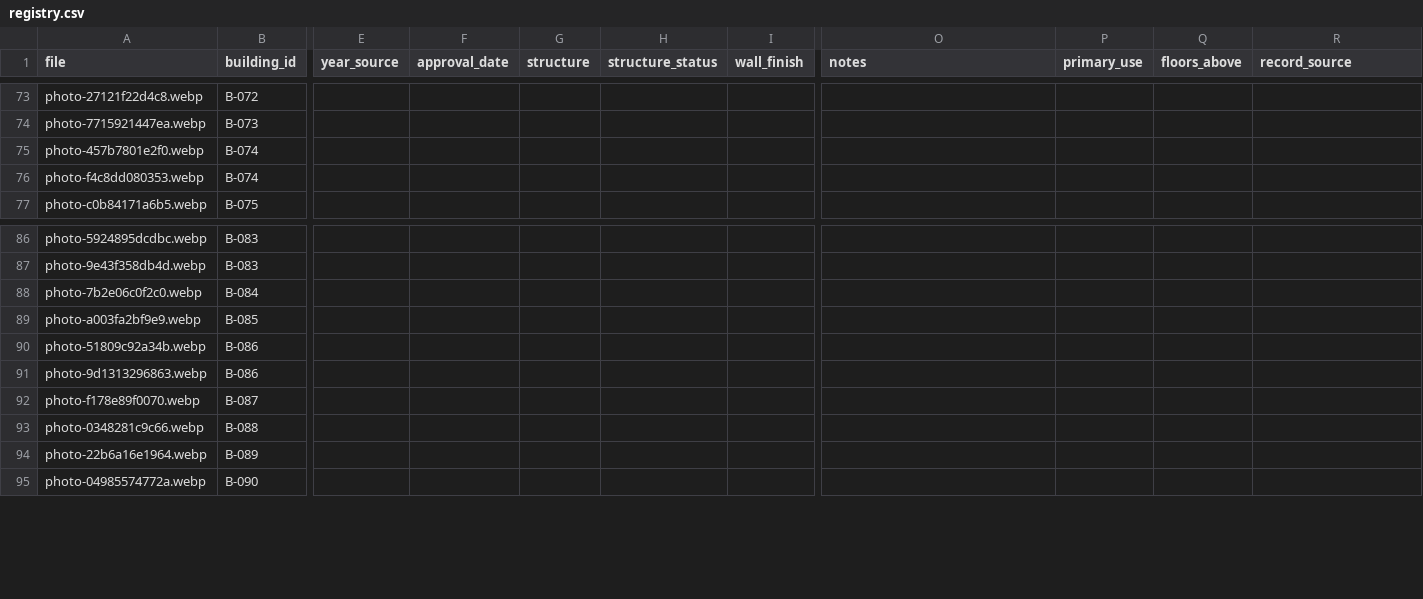
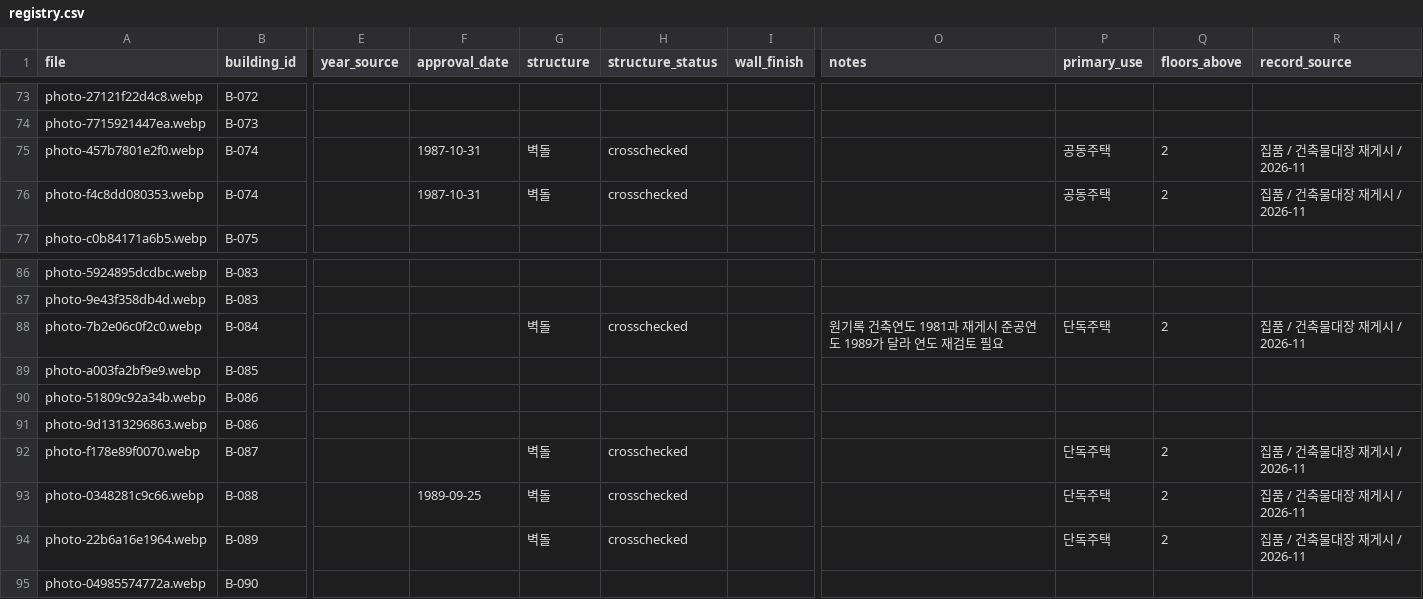
Before and after one commit to sogoose/hetero-front, a CSV file: assets/buildings/registry.csv, drawn as a sheet; only a part is shown, gaps mark what is left out; the diff names each change by its address in the sheet, - before the commit and + after, or states it on an @@ line.

Commit message:
Crosscheck five more unique building structures, including two photos of one building; flag historical year inconsistencies

```diff
--- a/assets/buildings/registry.csv
+++ b/assets/buildings/registry.csv
-F75:F76 (approval_date): (empty)
+F75:F76 (approval_date): 1987-10-31
-G75:G76 (structure): (empty)
+G75:G76 (structure): 벽돌
-H75:H76 (structure_status): (empty)
+H75:H76 (structure_status): crosschecked
-P75:P76 (primary_use): (empty)
+P75:P76 (primary_use): 공동주택
-Q75:Q76 (floors_above): (empty)
+Q75:Q76 (floors_above): 2
-R75:R76 (record_source): (empty)
+R75:R76 (record_source): 집품 / 건축물대장 재게시 / 2026-11
-G88 (structure): (empty)
+G88 (structure): 벽돌
-H88 (structure_status): (empty)
+H88 (structure_status): crosschecked
-O88 (notes): (empty)
+O88 (notes): 원기록 건축연도 1981과 재게시 준공연도 1989가 달라 연도 재검토 필요
-P88 (primary_use): (empty)
+P88 (primary_use): 단독주택
-Q88 (floors_above): (empty)
+Q88 (floors_above): 2
-R88 (record_source): (empty)
+R88 (record_source): 집품 / 건축물대장 재게시 / 2026-11
-G92:G94 (structure): (empty)
+G92:G94 (structure): 벽돌
-H92:H94 (structure_status): (empty)
+H92:H94 (structure_status): crosschecked
-P92:P94 (primary_use): (empty)
+P92:P94 (primary_use): 단독주택
-Q92:Q94 (floors_above): (empty)
+Q92:Q94 (floors_above): 2
-R92:R94 (record_source): (empty)
+R92:R94 (record_source): 집품 / 건축물대장 재게시 / 2026-11
-F93 (approval_date): (empty)
+F93 (approval_date): 1989-09-25
```
